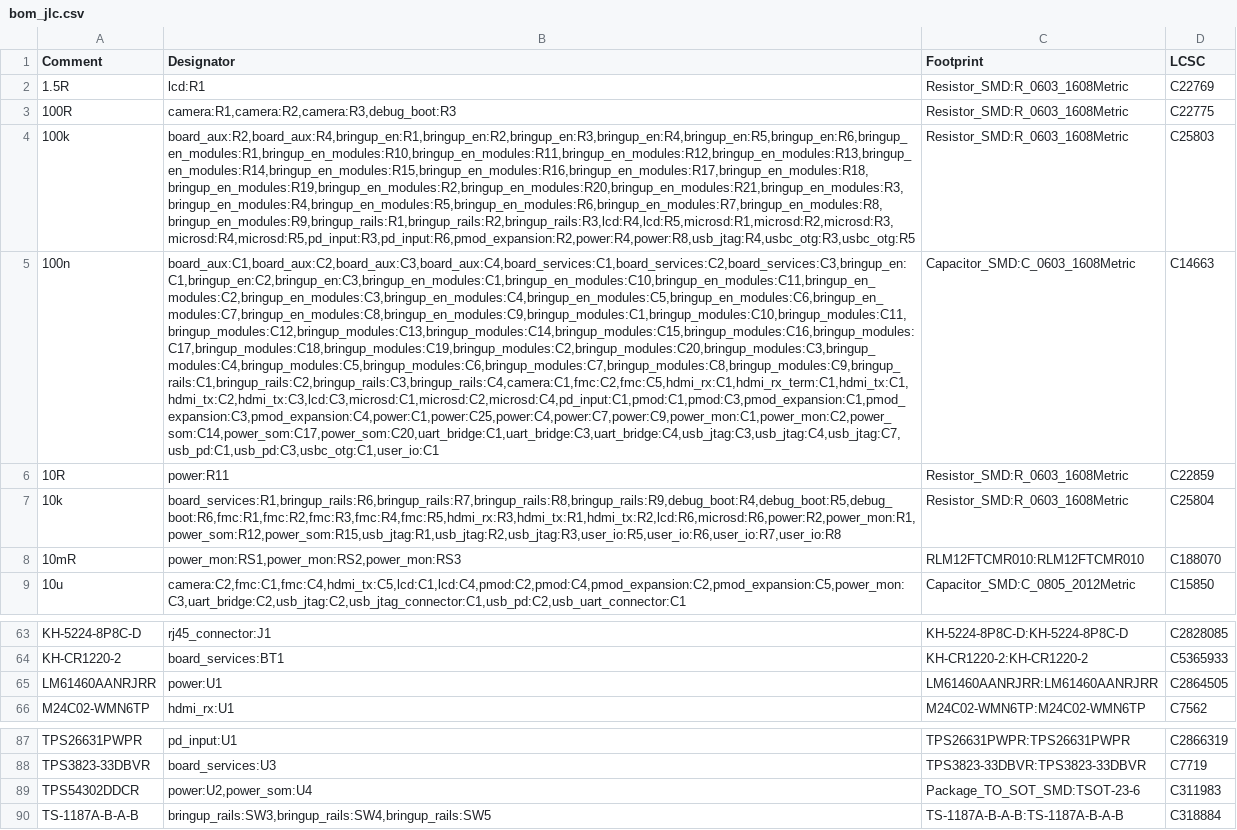
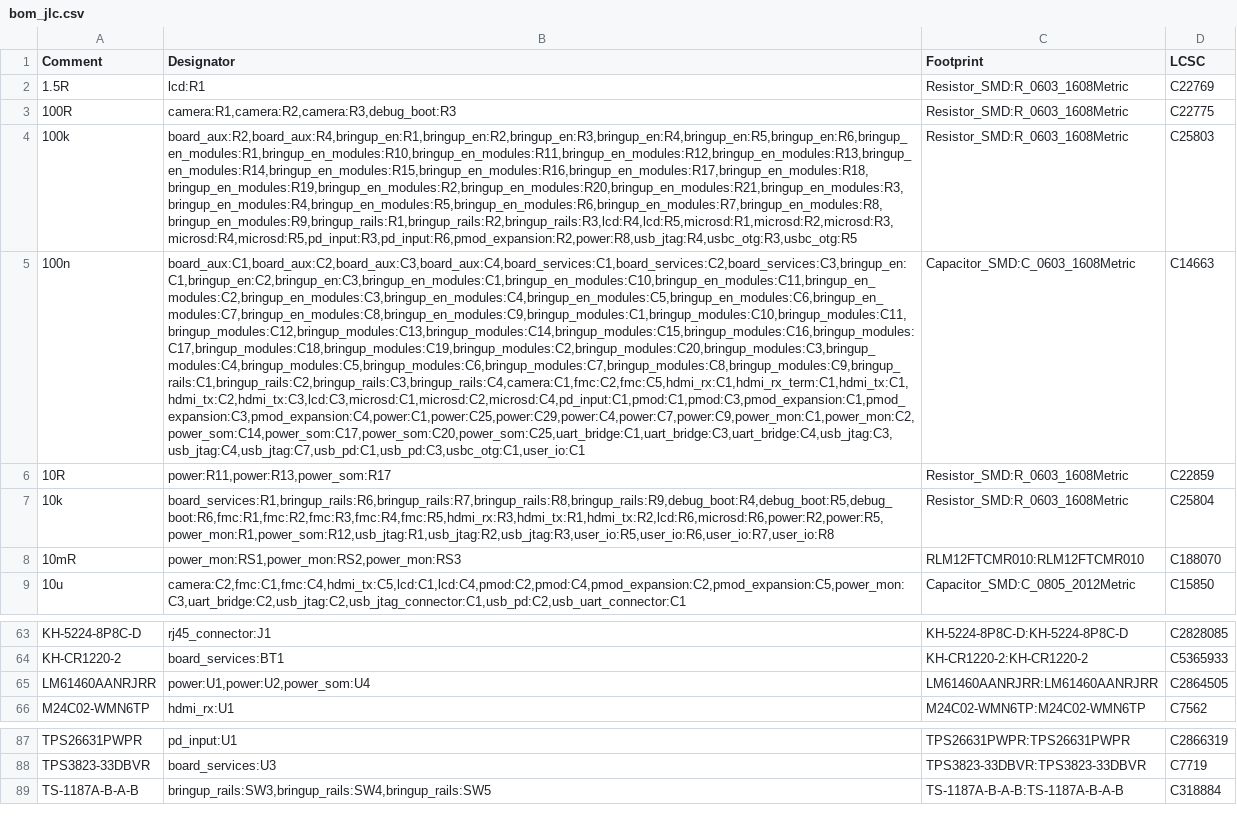
Before and after one commit to NicholasAntoniadesEngineer/Zynq-SoM, a CSV file: carrier/manufacturing/bom_jlc.csv, drawn as a sheet; only a part is shown, gaps mark what is left out; removed rows and columns are numbered as before the commit, all else as after; the diff covers the shown part only; the diff names each change by its address in the sheet, - before the commit and + after, or states it on an @@ line.

```diff
--- a/carrier/manufacturing/bom_jlc.csv
+++ b/carrier/manufacturing/bom_jlc.csv
-B4 (Designator): board_aux:R2,board_aux:R4,bringup_en:R1,bringup_en:R2,bringup_en:R3,bringup_en:R4,bringup_en:R5,bringup_en:R6,bringup_en_modules:R1,bringup_en_modules:R10,bringup_en_modules:R11,bringup_en_modules:R12,bringup_en_modules:R13,bringup_en_modules:R14,bringup_en_modules:R15,bringup_en_modules:R16,bringup_en_modules:R17,bringup_en_modules:R18,bringup_en_modules:R19,bringup_en_modules:R2,bringup_en_modules:R20,bringup_en_modules:R21,bringup_en_modules:R3,bringup_en_modules:R4,bringup_en_modules:R5,bringup_en_modules:R6,bringup_en_modules:R7,bringup_en_modules:R8,bringup_en_modules:R9,bringup_rails:R1,bringup_rails:R2,bringup_rails:R3,lcd:R4,lcd:R5,microsd:R1,microsd:R2,microsd:R3,microsd:R4,microsd:R5,pd_input:R3,pd_input:R6,pmod_expansion:R2,power:R4,power:R8,usb_jtag:R4,usbc_otg:R3,usbc_otg:R5
+B4 (Designator): board_aux:R2,board_aux:R4,bringup_en:R1,bringup_en:R2,bringup_en:R3,bringup_en:R4,bringup_en:R5,bringup_en:R6,bringup_en_modules:R1,bringup_en_modules:R10,bringup_en_modules:R11,bringup_en_modules:R12,bringup_en_modules:R13,bringup_en_modules:R14,bringup_en_modules:R15,bringup_en_modules:R16,bringup_en_modules:R17,bringup_en_modules:R18,bringup_en_modules:R19,bringup_en_modules:R2,bringup_en_modules:R20,bringup_en_modules:R21,bringup_en_modules:R3,bringup_en_modules:R4,bringup_en_modules:R5,bringup_en_modules:R6,bringup_en_modules:R7,bringup_en_modules:R8,bringup_en_modules:R9,bringup_rails:R1,bringup_rails:R2,bringup_rails:R3,lcd:R4,lcd:R5,microsd:R1,microsd:R2,microsd:R3,microsd:R4,microsd:R5,pd_input:R3,pd_input:R6,pmod_expansion:R2,power:R8,usb_jtag:R4,usbc_otg:R3,usbc_otg:R5
-B5 (Designator): board_aux:C1,board_aux:C2,board_aux:C3,board_aux:C4,board_services:C1,board_services:C2,board_services:C3,bringup_en:C1,bringup_en:C2,bringup_en:C3,bringup_en_modules:C1,bringup_en_modules:C10,bringup_en_modules:C11,bringup_en_modules:C2,bringup_en_modules:C3,bringup_en_modules:C4,bringup_en_modules:C5,bringup_en_modules:C6,bringup_en_modules:C7,bringup_en_modules:C8,bringup_en_modules:C9,bringup_modules:C1,bringup_modules:C10,bringup_modules:C11,bringup_modules:C12,bringup_modules:C13,bringup_modules:C14,bringup_modules:C15,bringup_modules:C16,bringup_modules:C17,bringup_modules:C18,bringup_modules:C19,bringup_modules:C2,bringup_modules:C20,bringup_modules:C3,bringup_modules:C4,bringup_modules:C5,bringup_modules:C6,bringup_modules:C7,bringup_modules:C8,bringup_modules:C9,bringup_rails:C1,bringup_rails:C2,bringup_rails:C3,bringup_rails:C4,camera:C1,fmc:C2,fmc:C5,hdmi_rx:C1,hdmi_rx_term:C1,hdmi_tx:C1,hdmi_tx:C2,hdmi_tx:C3,lcd:C3,microsd:C1,microsd:C2,microsd:C4,pd_input:C1,pmod:C1,pmod:C3,pmod_expansion:C1,pmod_expansion:C3,pmod_expansion:C4,power:C1,power:C25,power:C4,power:C7,power:C9,power_mon:C1,power_mon:C2,power_som:C14,power_som:C17,power_som:C20,uart_bridge:C1,uart_bridge:C3,uart_bridge:C4,usb_jtag:C3,usb_jtag:C4,usb_jtag:C7,usb_pd:C1,usb_pd:C3,usbc_otg:C1,user_io:C1
+B5 (Designator): board_aux:C1,board_aux:C2,board_aux:C3,board_aux:C4,board_services:C1,board_services:C2,board_services:C3,bringup_en:C1,bringup_en:C2,bringup_en:C3,bringup_en_modules:C1,bringup_en_modules:C10,bringup_en_modules:C11,bringup_en_modules:C2,bringup_en_modules:C3,bringup_en_modules:C4,bringup_en_modules:C5,bringup_en_modules:C6,bringup_en_modules:C7,bringup_en_modules:C8,bringup_en_modules:C9,bringup_modules:C1,bringup_modules:C10,bringup_modules:C11,bringup_modules:C12,bringup_modules:C13,bringup_modules:C14,bringup_modules:C15,bringup_modules:C16,bringup_modules:C17,bringup_modules:C18,bringup_modules:C19,bringup_modules:C2,bringup_modules:C20,bringup_modules:C3,bringup_modules:C4,bringup_modules:C5,bringup_modules:C6,bringup_modules:C7,bringup_modules:C8,bringup_modules:C9,bringup_rails:C1,bringup_rails:C2,bringup_rails:C3,bringup_rails:C4,camera:C1,fmc:C2,fmc:C5,hdmi_rx:C1,hdmi_rx_term:C1,hdmi_tx:C1,hdmi_tx:C2,hdmi_tx:C3,lcd:C3,microsd:C1,microsd:C2,microsd:C4,pd_input:C1,pmod:C1,pmod:C3,pmod_expansion:C1,pmod_expansion:C3,pmod_expansion:C4,power:C1,power:C25,power:C29,power:C4,power:C7,power:C9,power_mon:C1,power_mon:C2,power_som:C14,power_som:C17,power_som:C20,power_som:C25,uart_bridge:C1,uart_bridge:C3,uart_bridge:C4,usb_jtag:C3,usb_jtag:C4,usb_jtag:C7,usb_pd:C1,usb_pd:C3,usbc_otg:C1,user_io:C1
-B6 (Designator): power:R11
+B6 (Designator): power:R11,power:R13,power_som:R17
-B7 (Designator): board_services:R1,bringup_rails:R6,bringup_rails:R7,bringup_rails:R8,bringup_rails:R9,debug_boot:R4,debug_boot:R5,debug_boot:R6,fmc:R1,fmc:R2,fmc:R3,fmc:R4,fmc:R5,hdmi_rx:R3,hdmi_tx:R1,hdmi_tx:R2,lcd:R6,microsd:R6,power:R2,power_mon:R1,power_som:R12,power_som:R15,usb_jtag:R1,usb_jtag:R2,usb_jtag:R3,user_io:R5,user_io:R6,user_io:R7,user_io:R8
+B7 (Designator): board_services:R1,bringup_rails:R6,bringup_rails:R7,bringup_rails:R8,bringup_rails:R9,debug_boot:R4,debug_boot:R5,debug_boot:R6,fmc:R1,fmc:R2,fmc:R3,fmc:R4,fmc:R5,hdmi_rx:R3,hdmi_tx:R1,hdmi_tx:R2,lcd:R6,microsd:R6,power:R2,power:R5,power_mon:R1,power_som:R12,usb_jtag:R1,usb_jtag:R2,usb_jtag:R3,user_io:R5,user_io:R6,user_io:R7,user_io:R8
-B65 (Designator): power:U1
+B65 (Designator): power:U1,power:U2,power_som:U4
-row 89: TPS54302DDCR | power:U2,power_som:U4 | Package_TO_SOT_SMD:TSOT-23-6 | C311983
```
Also changed, not shown: 2 added rows, 2 removed rows and 6 edited cells elsewhere in this file, 50 other files.
